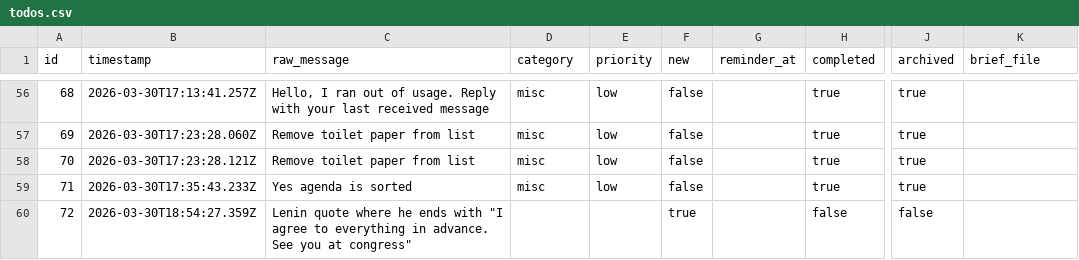
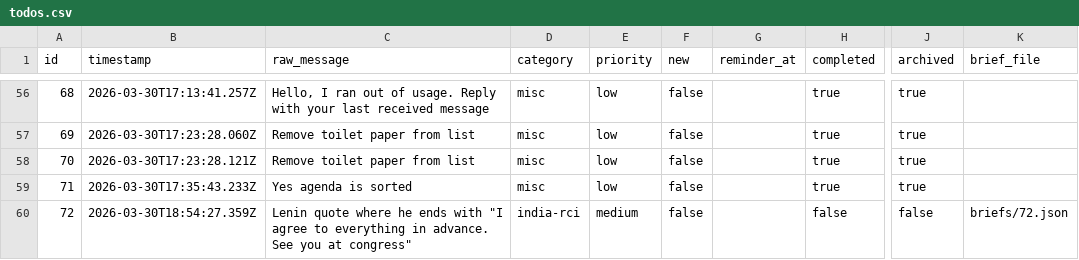
Before and after one commit to ChilliByte/stream-todo, a CSV file: todos.csv, drawn as a sheet; only a part is shown, gaps mark what is left out; the diff names each change by its address in the sheet, - before the commit and + after, or states it on an @@ line.

```diff
--- a/todos.csv
+++ b/todos.csv
-D60 (category): (empty)
+D60 (category): india-rci
-E60 (priority): (empty)
+E60 (priority): medium
-F60 (new): true
+F60 (new): false
-K60 (brief_file): (empty)
+K60 (brief_file): briefs/72.json
```
Also changed, not shown: 1 other file.
